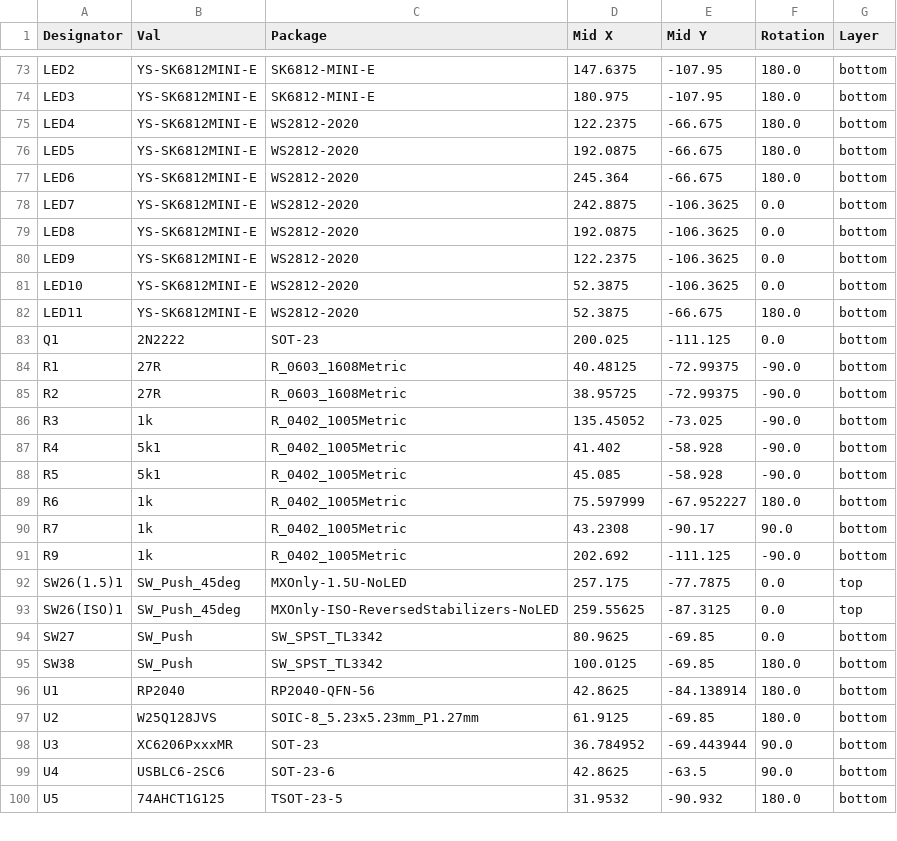
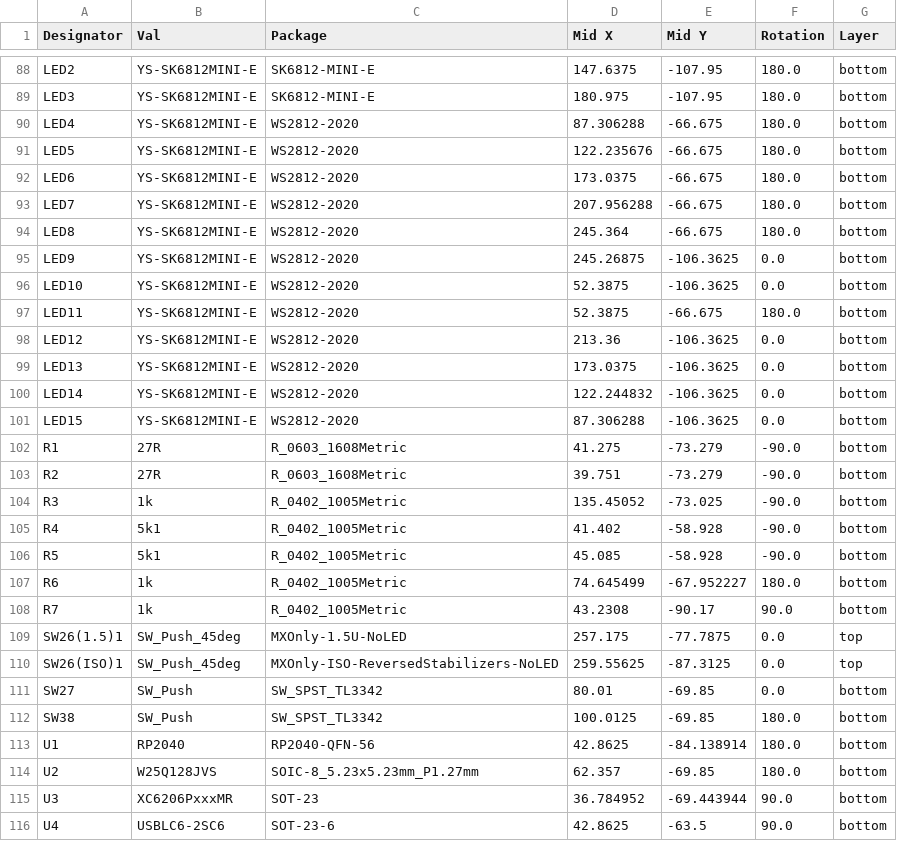
Before and after one commit to calvin-mcd/alpha-curISO, a CSV file: production/POS-alpha-curISO_routingv6.csv, drawn as a sheet; only a part is shown, gaps mark what is left out; the shorter side is filled out with more unchanged rows; the diff covers the shown part only.

```diff
--- a/production/POS-alpha-curISO_routingv6.csv
+++ b/production/POS-alpha-curISO_routingv6.csv
@@ -74,13 +89,16 @@ LED2,YS-SK6812MINI-E,SK6812-MINI-E,147.6375,-107.95,180.0,bottom
 LED3,YS-SK6812MINI-E,SK6812-MINI-E,180.975,-107.95,180.0,bottom
-LED4,YS-SK6812MINI-E,WS2812-2020,122.2375,-66.675,180.0,bottom
-LED5,YS-SK6812MINI-E,WS2812-2020,192.0875,-66.675,180.0,bottom
-LED6,YS-SK6812MINI-E,WS2812-2020,245.364,-66.675,180.0,bottom
-LED7,YS-SK6812MINI-E,WS2812-2020,242.8875,-106.3625,0.0,bottom
-LED8,YS-SK6812MINI-E,WS2812-2020,192.0875,-106.3625,0.0,bottom
-LED9,YS-SK6812MINI-E,WS2812-2020,122.2375,-106.3625,0.0,bottom
+LED4,YS-SK6812MINI-E,WS2812-2020,87.306288,-66.675,180.0,bottom
+LED5,YS-SK6812MINI-E,WS2812-2020,122.235676,-66.675,180.0,bottom
+LED6,YS-SK6812MINI-E,WS2812-2020,173.0375,-66.675,180.0,bottom
+LED7,YS-SK6812MINI-E,WS2812-2020,207.956288,-66.675,180.0,bottom
+LED8,YS-SK6812MINI-E,WS2812-2020,245.364,-66.675,180.0,bottom
+LED9,YS-SK6812MINI-E,WS2812-2020,245.26875,-106.3625,0.0,bottom
 LED10,YS-SK6812MINI-E,WS2812-2020,52.3875,-106.3625,0.0,bottom
 LED11,YS-SK6812MINI-E,WS2812-2020,52.3875,-66.675,180.0,bottom
-Q1,2N2222,SOT-23,200.025,-111.125,0.0,bottom
-R1,27R,R_0603_1608Metric,40.48125,-72.99375,-90.0,bottom
-R2,27R,R_0603_1608Metric,38.95725,-72.99375,-90.0,bottom
+LED12,YS-SK6812MINI-E,WS2812-2020,213.36,-106.3625,0.0,bottom
+LED13,YS-SK6812MINI-E,WS2812-2020,173.0375,-106.3625,0.0,bottom
+LED14,YS-SK6812MINI-E,WS2812-2020,122.244832,-106.3625,0.0,bottom
+LED15,YS-SK6812MINI-E,WS2812-2020,87.306288,-106.3625,0.0,bottom
+R1,27R,R_0603_1608Metric,41.275,-73.279,-90.0,bottom
+R2,27R,R_0603_1608Metric,39.751,-73.279,-90.0,bottom
 R3,1k,R_0402_1005Metric,135.45052,-73.025,-90.0,bottom
@@ -88,11 +106,10 @@ R4,5k1,R_0402_1005Metric,41.402,-58.928,-90.0,bottom
 R5,5k1,R_0402_1005Metric,45.085,-58.928,-90.0,bottom
-R6,1k,R_0402_1005Metric,75.597999,-67.952227,180.0,bottom
+R6,1k,R_0402_1005Metric,74.645499,-67.952227,180.0,bottom
 R7,1k,R_0402_1005Metric,43.2308,-90.17,90.0,bottom
-R9,1k,R_0402_1005Metric,202.692,-111.125,-90.0,bottom
 SW26(1.5)1,SW_Push_45deg,MXOnly-1.5U-NoLED,257.175,-77.7875,0.0,top
 SW26(ISO)1,SW_Push_45deg,MXOnly-ISO-ReversedStabilizers-NoLED,259.55625,-87.3125,0.0,top
-SW27,SW_Push,SW_SPST_TL3342,80.9625,-69.85,0.0,bottom
+SW27,SW_Push,SW_SPST_TL3342,80.01,-69.85,0.0,bottom
 SW38,SW_Push,SW_SPST_TL3342,100.0125,-69.85,180.0,bottom
 U1,RP2040,RP2040-QFN-56,42.8625,-84.138914,180.0,bottom
-U2,W25Q128JVS,SOIC-8_5.23x5.23mm_P1.27mm,61.9125,-69.85,180.0,bottom
+U2,W25Q128JVS,SOIC-8_5.23x5.23mm_P1.27mm,62.357,-69.85,180.0,bottom
 U3,XC6206PxxxMR,SOT-23,36.784952,-69.443944,90.0,bottom
```
Also changed, not shown: 15 added rows and 28 edited cells elsewhere in this file, production/BOM-alpha-curISO_routingv6.csv, 19 other files.
